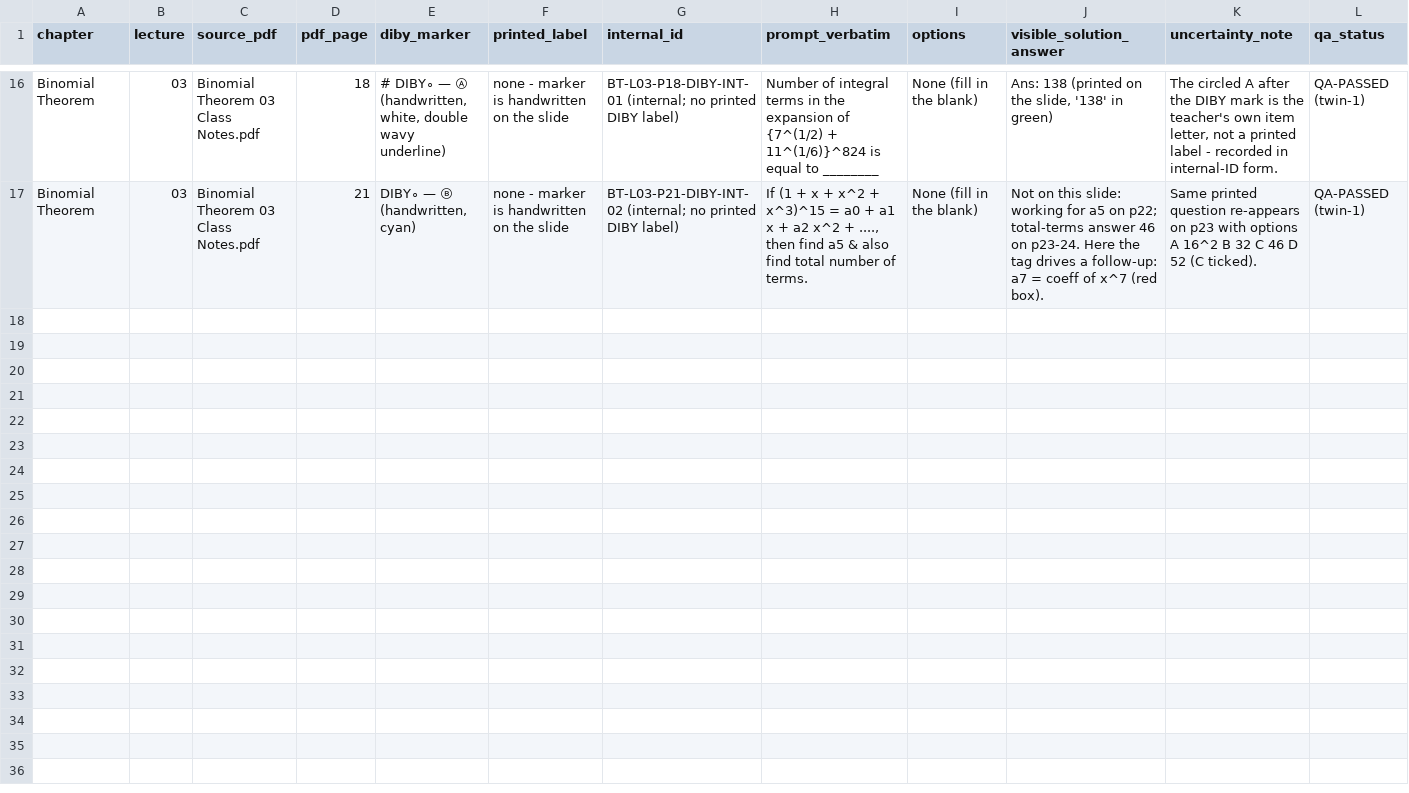
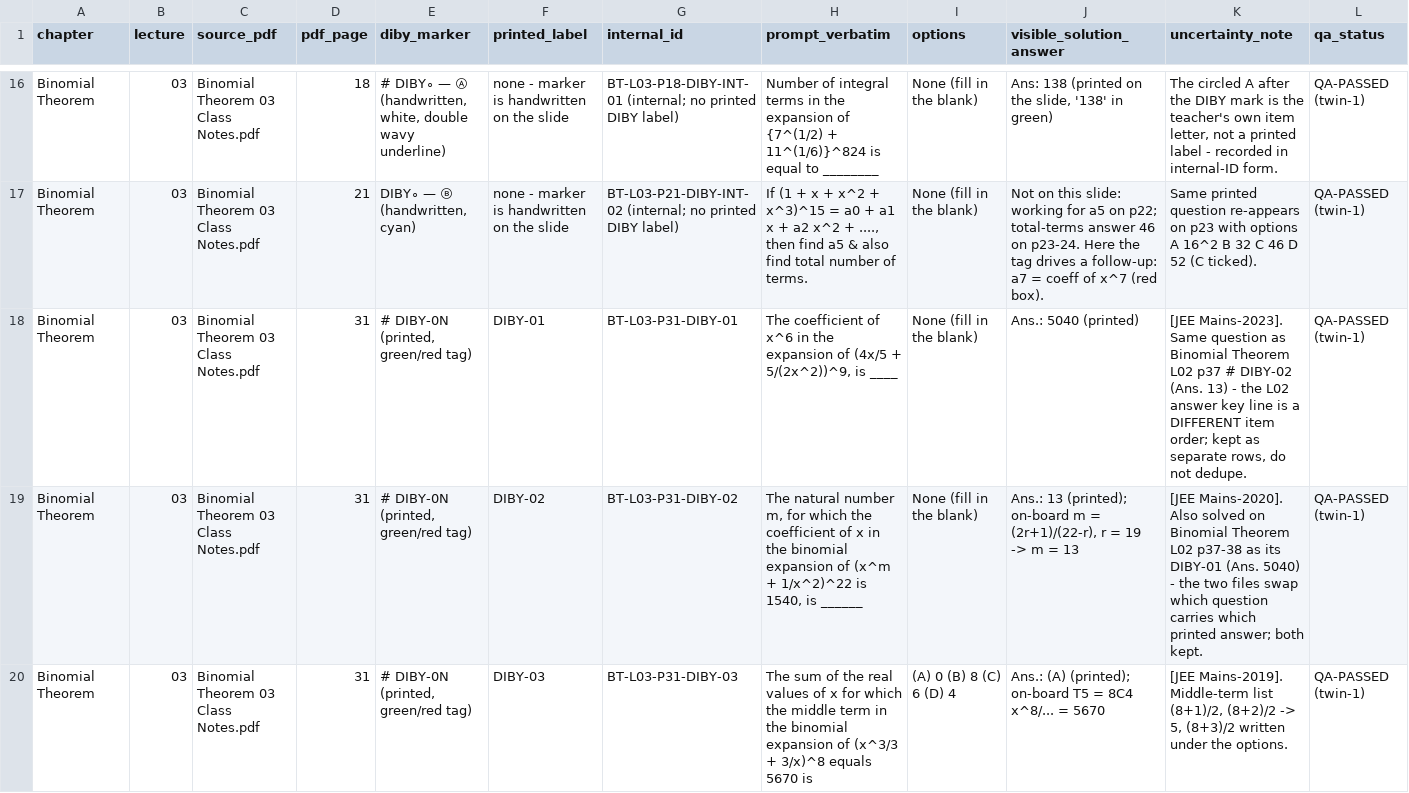
Before and after one commit to jatinvermaherein-jpg/ocr, a CSV file: deliverables/twin-1/diby/diby_index_twin1.csv, drawn as a sheet; only a part is shown, gaps mark what is left out; the diff covers the shown part only; the diff names each change by its address in the sheet, - before the commit and + after, or states it on an @@ line.

Commit message:
Twin 1: Binomial Theorem L03 COMPLETE (35/35) - printed DIBY-07..12, close-out block, +5 uncertainty entries (U-11..U-15, F-08..F-11), anchors injected in all transcripts, L02 DIBY-05 cross-referenced
Co-authored-by: arena-agent <297053741+arena-agent@users.noreply.github.com>

```diff
--- a/deliverables/twin-1/diby/diby_index_twin1.csv
+++ b/deliverables/twin-1/diby/diby_index_twin1.csv
+row 18: Binomial Theorem | 03 | Binomial Theorem 03 Class Notes.pdf | 31 | # DIBY-0N (printed, green/red tag) | DIBY-01 | BT-L03-P31-DIBY-01 | The coefficient of x^6 in the expansion of (4x/5 + 5/(2x^2))^9, is ____ | None (fill in the blank) | Ans.: 5040 (printed) | [JEE Mains-2023]. Same question as Binomial Theorem L02 p37 # DIBY-02 (Ans. 13) - the L02 answer key line is a DIFFERENT item order; kept as separate rows, do not dedupe. | QA-PASSED (twin-1)
+row 19: Binomial Theorem | 03 | Binomial Theorem 03 Class Notes.pdf | 31 | # DIBY-0N (printed, green/red tag) | DIBY-02 | BT-L03-P31-DIBY-02 | The natural number m, for which the coefficient of x in the binomial expansion of (x^m + 1/x^2)^22 is 1540, is ______ | None (fill in the blank) | Ans.: 13 (printed); on-board m = (2r+1)/(22-r), r = 19 -> m = 13 | [JEE Mains-2020]. Also solved on Binomial Theorem L02 p37-38 as its DIBY-01 (Ans. 5040) - the two files swap which question carries which printed answer; both kept. | QA-PASSED (twin-1)
+row 20: Binomial Theorem | 03 | Binomial Theorem 03 Class Notes.pdf | 31 | # DIBY-0N (printed, green/red tag) | DIBY-03 | BT-L03-P31-DIBY-03 | The sum of the real values of x for which the middle term in the binomial expansion of (x^3/3 + 3/x)^8 equals 5670 is | (A) 0 (B) 8 (C) 6 (D) 4 | Ans.: (A) (printed); on-board T5 = 8C4 x^8/... = 5670 | [JEE Mains-2019]. Middle-term list (8+1)/2, (8+2)/2 -> 5, (8+3)/2 written under the options. | QA-PASSED (twin-1)
```
Also changed, not shown: 9 added rows and 1 edited cell elsewhere in this file, deliverables/twin-1/page-audit/page_audit_twin1.csv, 5 other files.
